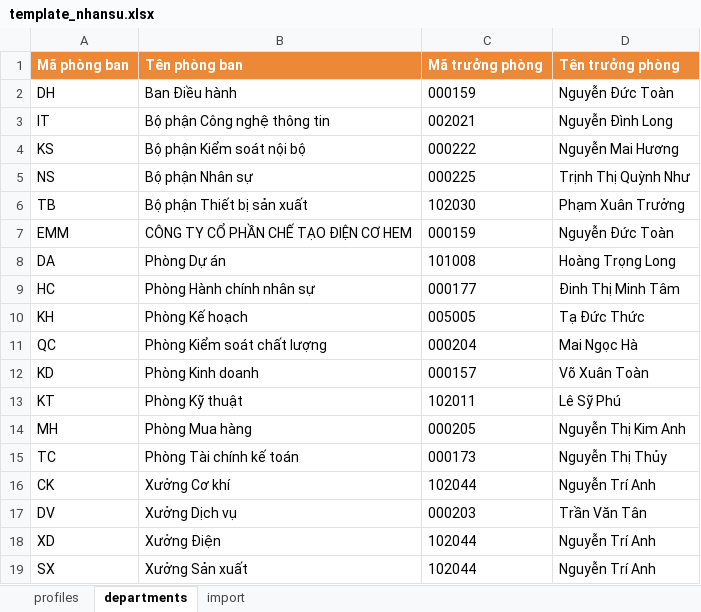
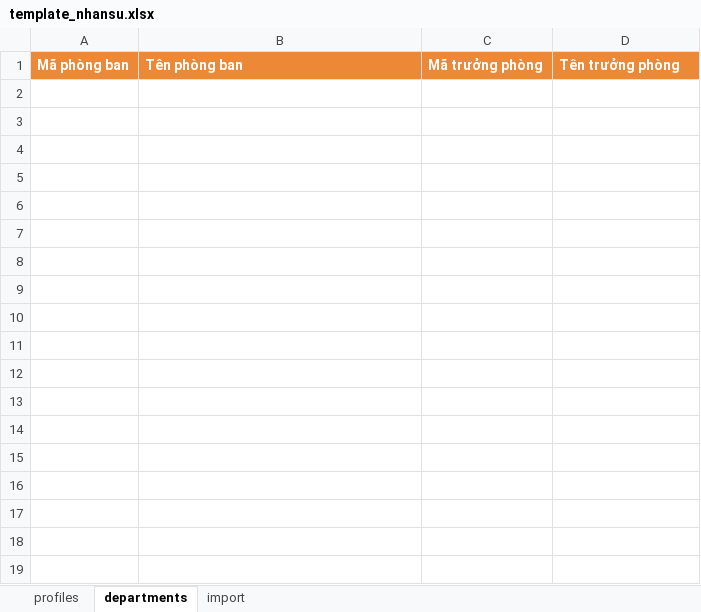
Before and after one commit to longnd2711/emm, an Excel workbook: template_nhansu.xlsx, sheet departments, drawn as a sheet; values as stored, in another font and other column widths than the file's, no borders; the diff names each change by its address in the sheet, - before the commit and + after, or states it on an @@ line.

```diff
--- a/template_nhansu.xlsx (sheet departments)
+++ b/template_nhansu.xlsx (sheet departments)
-row 2: DH | Ban Điều hành | 000159 | Nguyễn Đức Toàn
-row 3: IT | Bộ phận Công nghệ thông tin | 002021 | Nguyễn Đình Long
-row 4: KS | Bộ phận Kiểm soát nội bộ | 000222 | Nguyễn Mai Hương
-row 5: NS | Bộ phận Nhân sự | 000225 | Trịnh Thị Quỳnh Như
-row 6: TB | Bộ phận Thiết bị sản xuất | 102030 | Phạm Xuân Trưởng
-row 7: EMM | CÔNG TY CỔ PHẦN CHẾ TẠO ĐIỆN CƠ HEM | 000159 | Nguyễn Đức Toàn
-row 8: DA | Phòng Dự án | 101008 | Hoàng Trọng Long
-row 9: HC | Phòng Hành chính nhân sự | 000177 | Đinh Thị Minh Tâm
-row 10: KH | Phòng Kế hoạch | 005005 | Tạ Đức Thức
-row 11: QC | Phòng Kiểm soát chất lượng | 000204 | Mai Ngọc Hà
-row 12: KD | Phòng Kinh doanh | 000157 | Võ Xuân Toàn
-row 13: KT | Phòng Kỹ thuật | 102011 | Lê Sỹ Phú
-row 14: MH | Phòng Mua hàng | 000205 | Nguyễn Thị Kim Anh
-row 15: TC | Phòng Tài chính kế toán | 000173 | Nguyễn Thị Thủy
-row 16: CK | Xưởng Cơ khí | 102044 | Nguyễn Trí Anh
-row 17: DV | Xưởng Dịch vụ | 000203 | Trần Văn Tân
-row 18: XD | Xưởng Điện | 102044 | Nguyễn Trí Anh
-row 19: SX | Xưởng Sản xuất | 102044 | Nguyễn Trí Anh
```
Also changed, not shown: sheet profiles, sheet import, 7 other files.
